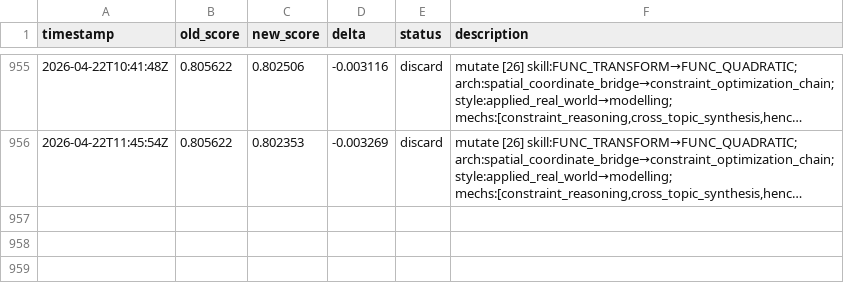
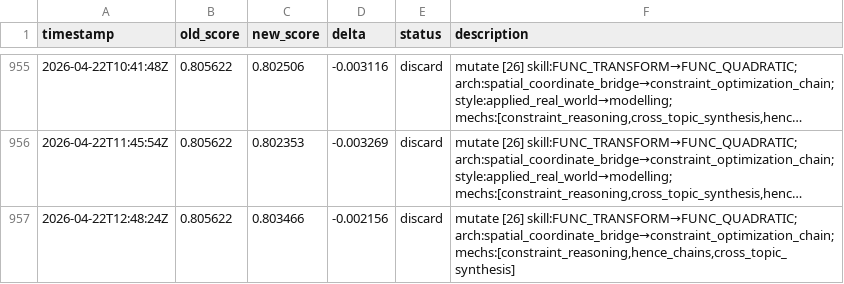
Before and after one commit to jhk7784/autoquestions, a TSV file: results.tsv, drawn as a sheet; only a part is shown, gaps mark what is left out; long unchanged cells end in …; the diff names each change by its address in the sheet, - before the commit and + after, or states it on an @@ line.

Commit message:
cycle: run-24779070466

```diff
--- a/results.tsv
+++ b/results.tsv
+row 957: 2026-04-22T12:48:24Z | 0.805622 | 0.803466 | -0.002156 | discard | mutate [26] skill:FUNC_TRANSFORM→FUNC_QUADRATIC; arch:spatial_coordinate_bridge→constraint_optimization_chain; mechs:[constraint_reasoning,hence_chains,cross_topic_synthesis]
```
